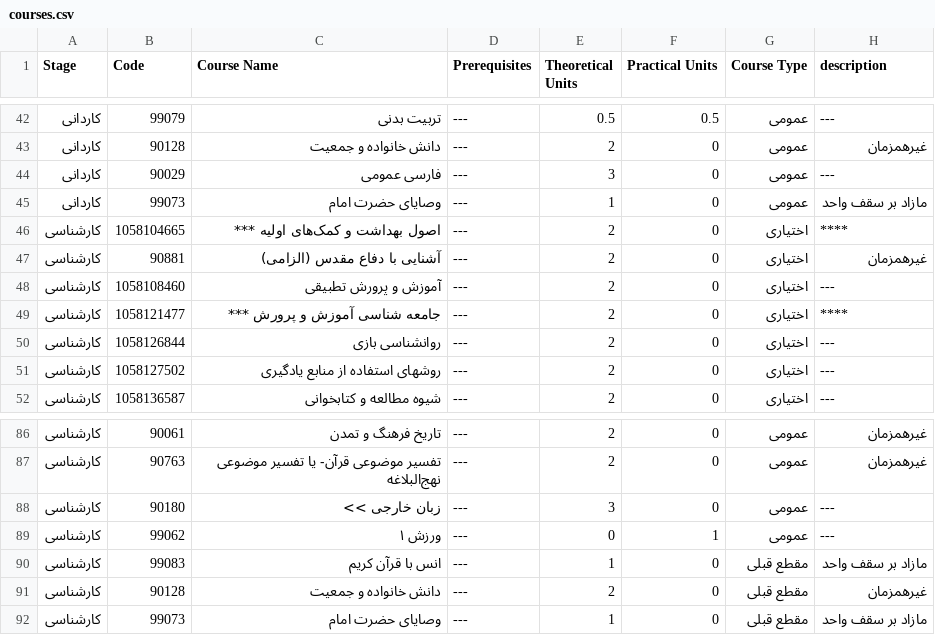
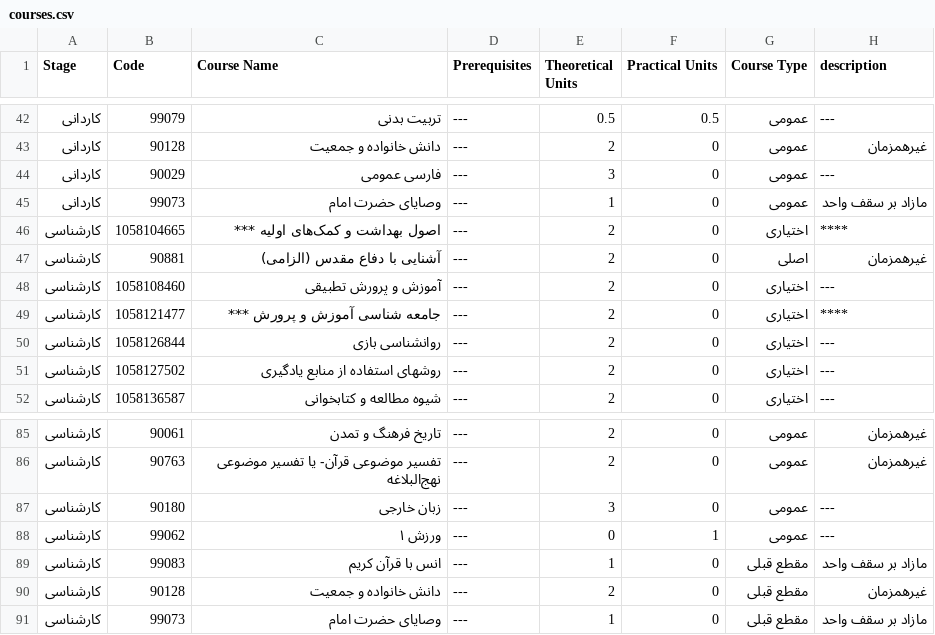
Before and after one commit to Asadi1460/apmanager, a CSV file: courses.csv, drawn as a sheet; only a part is shown, gaps mark what is left out; the diff covers the shown part only.

```diff
--- a/courses.csv
+++ b/courses.csv
@@ -46,3 +46,3 @@
 کارشناسی,1058104665,اصول بهداشت و کمک‌های اولیه ***,---,2,0,اختیاری,****
-کارشناسی,90881,آشنایی با دفاع مقدس (الزامی),---,2,0,اختیاری,غیرهمزمان
+کارشناسی,90881,آشنایی با دفاع مقدس (الزامی),---,2,0,اصلی,غیرهمزمان
 کارشناسی,1058108460,آموزش و پرورش تطبیقی,---,2,0,اختیاری,---
@@ -87,3 +86,3 @@
 کارشناسی,90763,تفسیر موضوعی قرآن- یا تفسیر موضوعی نهج‌البلاغه,---,2,0,عمومی,غیرهمزمان
-کارشناسی,90180,زبان خارجی >>,---,3,0,عمومی,---
+کارشناسی,90180,زبان خارجی,---,3,0,عمومی,---
 کارشناسی,99062,ورزش ۱,---,0,1,عمومی,---
```
Also changed, not shown: 1 removed row and 28 edited cells elsewhere in this file, 1 other file.
